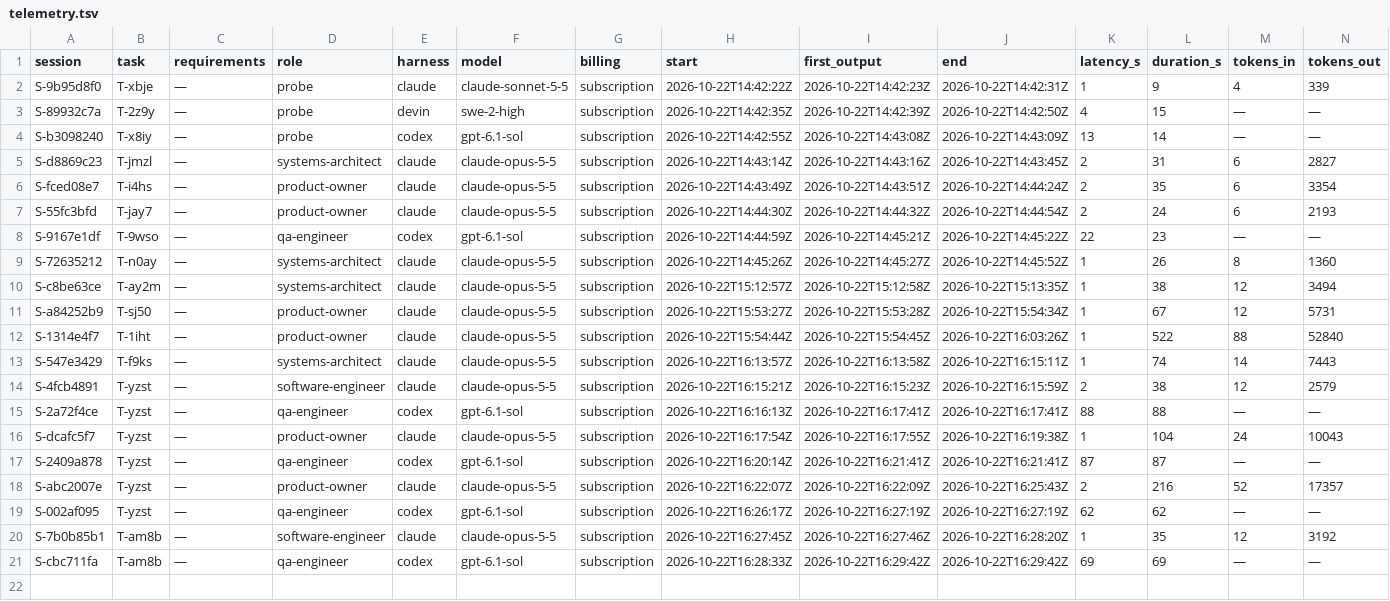
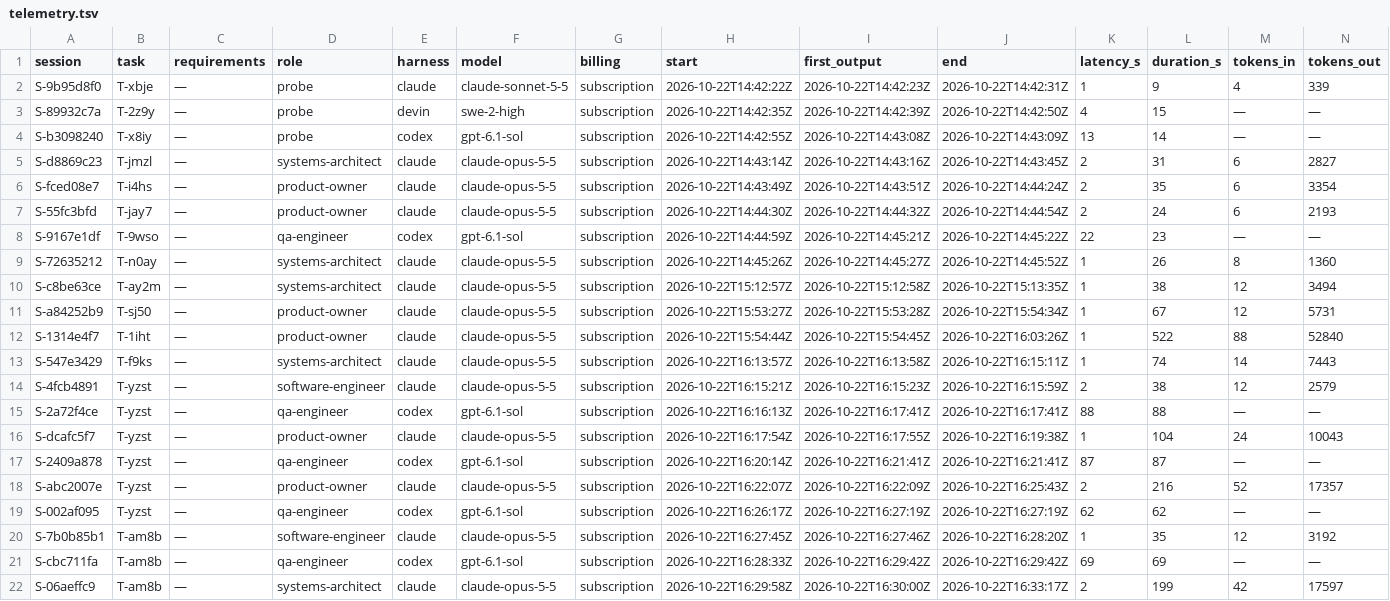
Before and after one commit to pharzam/layup-uat-m2e2, a TSV file: telemetry.tsv, drawn as a sheet; only a part is shown; rows hold the shown columns only; the diff names each change by its address in the sheet, - before the commit and + after, or states it on an @@ line.

```diff
--- a/telemetry.tsv
+++ b/telemetry.tsv
+row 22: S-06aeffc9 | T-am8b | — | systems-architect | claude | claude-opus-5-5 | subscription | 2026-10-22T16:29:58Z | 2026-10-22T16:30:00Z | 2026-10-22T16:33:17Z | 2 | 199 | 42 | 17597
```
Also changed, not shown: tasks/T-am8b/events.tsv, 1 other file.
